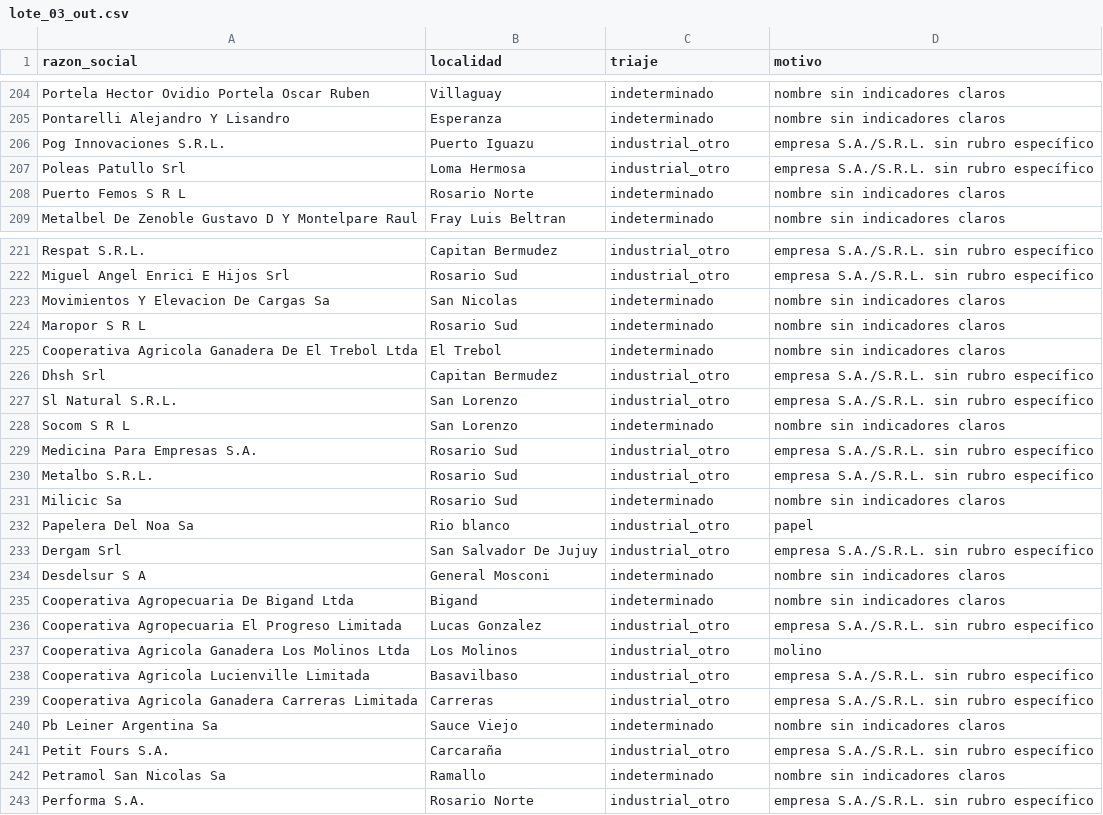
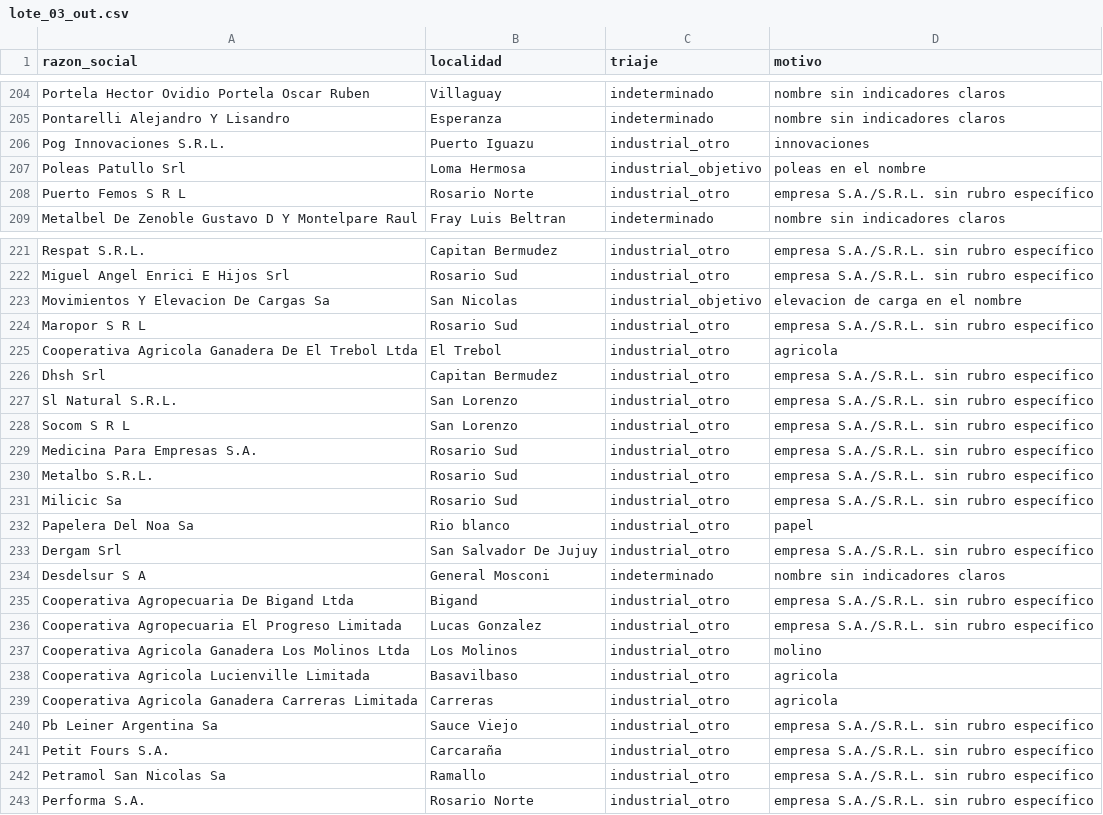
Before and after one commit to frandaok9-sys/Clientes, a CSV file: investigacion/triaje/lote_03_out.csv, drawn as a sheet; only a part is shown, gaps mark what is left out; the diff covers the shown part only.

```diff
--- a/investigacion/triaje/lote_03_out.csv
+++ b/investigacion/triaje/lote_03_out.csv
@@ -205,5 +205,5 @@ Portela Hector Ovidio Portela Oscar Ruben;Villaguay;indeterminado;nombre sin ind
 Pontarelli Alejandro Y Lisandro;Esperanza;indeterminado;nombre sin indicadores claros
-Pog Innovaciones S.R.L.;Puerto Iguazu;industrial_otro;empresa S.A./S.R.L. sin rubro específico
-Poleas Patullo Srl;Loma Hermosa;industrial_otro;empresa S.A./S.R.L. sin rubro específico
-Puerto Femos S R L;Rosario Norte;indeterminado;nombre sin indicadores claros
+Pog Innovaciones S.R.L.;Puerto Iguazu;industrial_otro;innovaciones
+Poleas Patullo Srl;Loma Hermosa;industrial_objetivo;poleas en el nombre
+Puerto Femos S R L;Rosario Norte;industrial_otro;empresa S.A./S.R.L. sin rubro específico
 Metalbel De Zenoble Gustavo D Y Montelpare Raul;Fray Luis Beltran;indeterminado;nombre sin indicadores claros
@@ -222,11 +222,11 @@ Respat S.R.L.;Capitan Bermudez;industrial_otro;empresa S.A./S.R.L. sin rubro esp
 Miguel Angel Enrici E Hijos Srl;Rosario Sud;industrial_otro;empresa S.A./S.R.L. sin rubro específico
-Movimientos Y Elevacion De Cargas Sa;San Nicolas;indeterminado;nombre sin indicadores claros
-Maropor S R L;Rosario Sud;indeterminado;nombre sin indicadores claros
-Cooperativa Agricola Ganadera De El Trebol Ltda;El Trebol;indeterminado;nombre sin indicadores claros
+Movimientos Y Elevacion De Cargas Sa;San Nicolas;industrial_objetivo;elevacion de carga en el nombre
+Maropor S R L;Rosario Sud;industrial_otro;empresa S.A./S.R.L. sin rubro específico
+Cooperativa Agricola Ganadera De El Trebol Ltda;El Trebol;industrial_otro;agricola
 Dhsh Srl;Capitan Bermudez;industrial_otro;empresa S.A./S.R.L. sin rubro específico
 Sl Natural S.R.L.;San Lorenzo;industrial_otro;empresa S.A./S.R.L. sin rubro específico
-Socom S R L;San Lorenzo;indeterminado;nombre sin indicadores claros
+Socom S R L;San Lorenzo;industrial_otro;empresa S.A./S.R.L. sin rubro específico
 Medicina Para Empresas S.A.;Rosario Sud;industrial_otro;empresa S.A./S.R.L. sin rubro específico
 Metalbo S.R.L.;Rosario Sud;industrial_otro;empresa S.A./S.R.L. sin rubro específico
-Milicic Sa;Rosario Sud;indeterminado;nombre sin indicadores claros
+Milicic Sa;Rosario Sud;industrial_otro;empresa S.A./S.R.L. sin rubro específico
 Papelera Del Noa Sa;Rio blanco;industrial_otro;papel
@@ -234,10 +234,10 @@ Dergam Srl;San Salvador De Jujuy;industrial_otro;empresa S.A./S.R.L. sin rubro e
 Desdelsur S A;General Mosconi;indeterminado;nombre sin indicadores claros
-Cooperativa Agropecuaria De Bigand Ltda;Bigand;indeterminado;nombre sin indicadores claros
+Cooperativa Agropecuaria De Bigand Ltda;Bigand;industrial_otro;empresa S.A./S.R.L. sin rubro específico
 Cooperativa Agropecuaria El Progreso Limitada;Lucas Gonzalez;industrial_otro;empresa S.A./S.R.L. sin rubro específico
 Cooperativa Agricola Ganadera Los Molinos Ltda;Los Molinos;industrial_otro;molino
-Cooperativa Agricola Lucienville Limitada;Basavilbaso;industrial_otro;empresa S.A./S.R.L. sin rubro específico
-Cooperativa Agricola Ganadera Carreras Limitada;Carreras;industrial_otro;empresa S.A./S.R.L. sin rubro específico
-Pb Leiner Argentina Sa;Sauce Viejo;indeterminado;nombre sin indicadores claros
+Cooperativa Agricola Lucienville Limitada;Basavilbaso;industrial_otro;agricola
+Cooperativa Agricola Ganadera Carreras Limitada;Carreras;industrial_otro;agricola
+Pb Leiner Argentina Sa;Sauce Viejo;industrial_otro;empresa S.A./S.R.L. sin rubro específico
 Petit Fours S.A.;Carcaraña;industrial_otro;empresa S.A./S.R.L. sin rubro específico
-Petramol San Nicolas Sa;Ramallo;indeterminado;nombre sin indicadores claros
+Petramol San Nicolas Sa;Ramallo;industrial_otro;empresa S.A./S.R.L. sin rubro específico
 Performa S.A.;Rosario Norte;industrial_otro;empresa S.A./S.R.L. sin rubro específico
```
Also changed, not shown: 85 edited cells elsewhere in this file, investigacion/triaje/lote_00_out.csv, investigacion/triaje/lote_02_out.csv, 14 other files.
